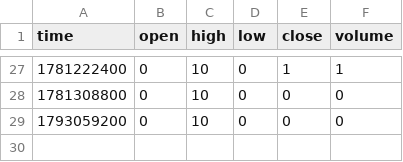
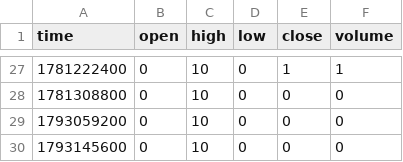
Before and after one commit to hcs1998/hcs_grok_data, a CSV file: data/GROK/1D.csv, drawn as a sheet; only a part is shown, gaps mark what is left out; the diff names each change by its address in the sheet, - before the commit and + after, or states it on an @@ line.

Commit message:
GROK:NEUTRO|NEUTRO|NINGUNA

```diff
--- a/data/GROK/1D.csv
+++ b/data/GROK/1D.csv
+row 30: 1793145600 | 0 | 10 | 0 | 0 | 0
```
